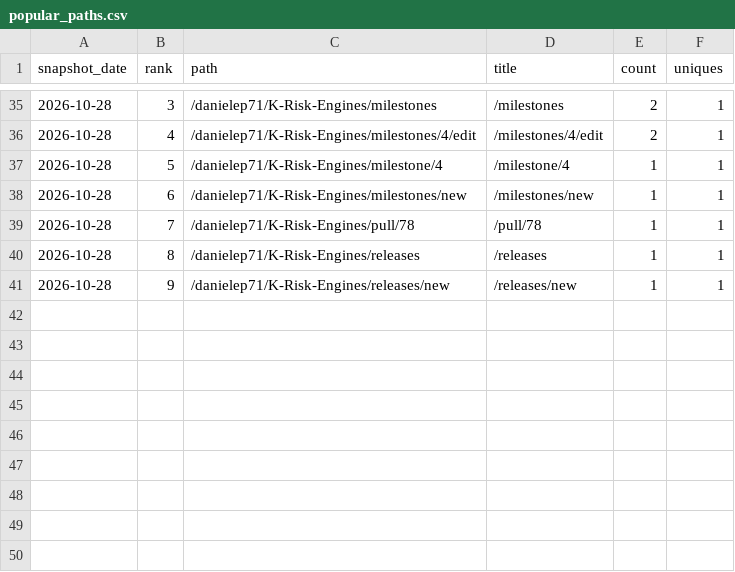
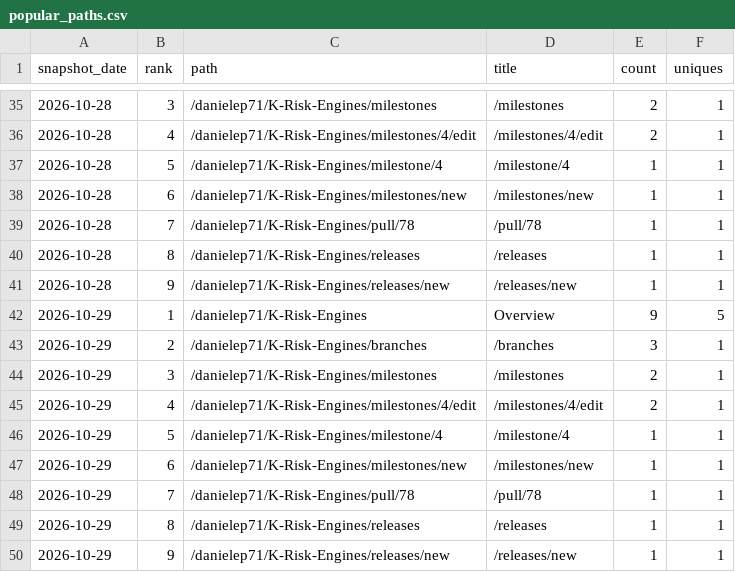
Before and after one commit to danielep71/K-Risk-Engines, a CSV file: data/popular_paths.csv, drawn as a sheet; only a part is shown, gaps mark what is left out.

```diff
--- a/data/popular_paths.csv
+++ b/data/popular_paths.csv
@@ -41 +41,10 @@ snapshot_date,rank,path,title,count,uniques
 2026-10-28,9,/danielep71/K-Risk-Engines/releases/new,/releases/new,1,1
+2026-10-29,1,/danielep71/K-Risk-Engines,Overview,9,5
+2026-10-29,2,/danielep71/K-Risk-Engines/branches,/branches,3,1
+2026-10-29,3,/danielep71/K-Risk-Engines/milestones,/milestones,2,1
+2026-10-29,4,/danielep71/K-Risk-Engines/milestones/4/edit,/milestones/4/edit,2,1
+2026-10-29,5,/danielep71/K-Risk-Engines/milestone/4,/milestone/4,1,1
+2026-10-29,6,/danielep71/K-Risk-Engines/milestones/new,/milestones/new,1,1
+2026-10-29,7,/danielep71/K-Risk-Engines/pull/78,/pull/78,1,1
+2026-10-29,8,/danielep71/K-Risk-Engines/releases,/releases,1,1
+2026-10-29,9,/danielep71/K-Risk-Engines/releases/new,/releases/new,1,1
```
Also changed, not shown: data/referrers.csv, data/traffic.csv, 4 other files.
